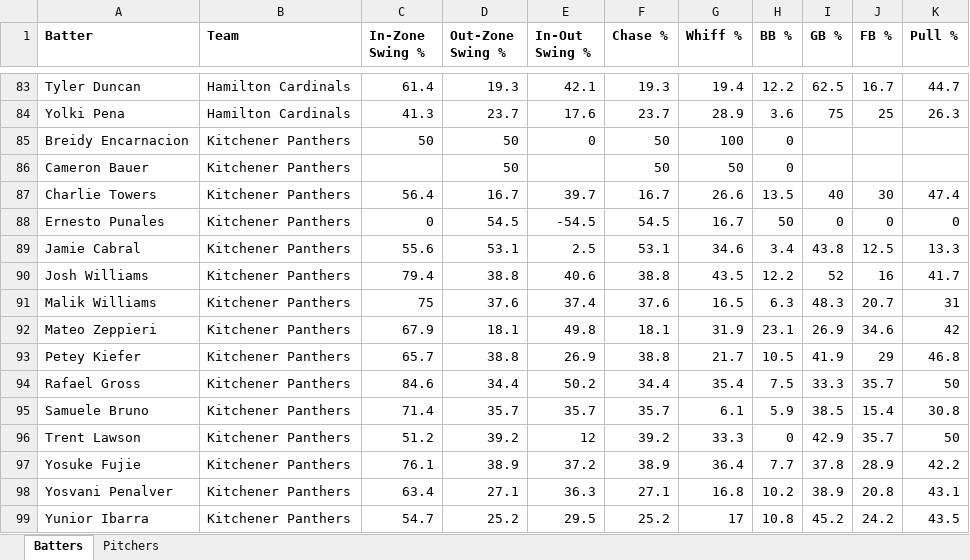
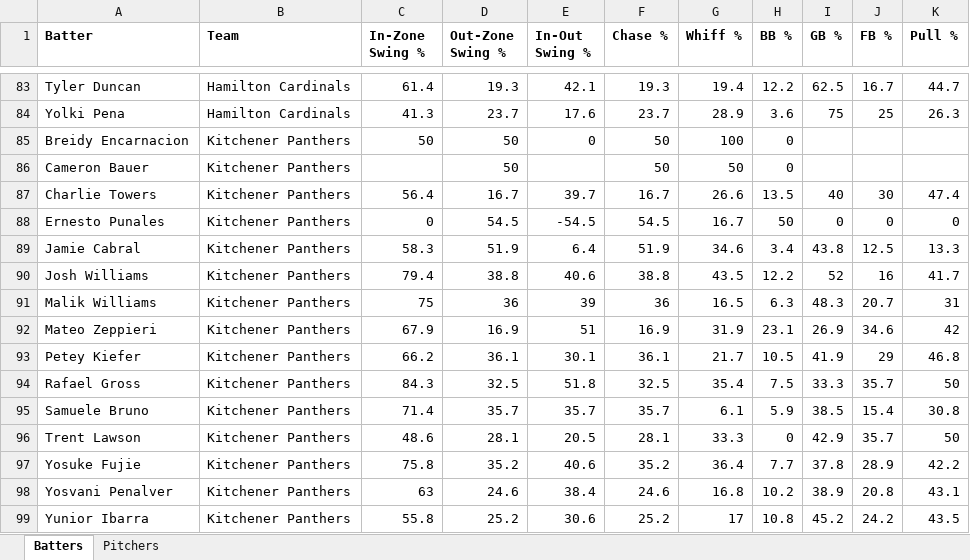
Before and after one commit to bigfishy06/data-diamond, an Excel workbook: data/summary2026.xlsx, sheet Batters, drawn as a sheet; only a part is shown, gaps mark what is left out; values as stored, in another font and other column widths than the file's, no borders; table styles not drawn; the diff covers the shown part only; the diff names each change by its address in the sheet, - before the commit and + after, or states it on an @@ line.

```diff
--- a/data/summary2026.xlsx (sheet Batters)
+++ b/data/summary2026.xlsx (sheet Batters)
-C89 (In-Zone Swing %): 55.6
+C89 (In-Zone Swing %): 58.3
-D89 (Out-Zone Swing %): 53.1
+D89 (Out-Zone Swing %): 51.9
-E89 (In-Out Swing %): 2.5
+E89 (In-Out Swing %): 6.4
-F89 (Chase %): 53.1
+F89 (Chase %): 51.9
-D91 (Out-Zone Swing %): 37.6
+D91 (Out-Zone Swing %): 36
-E91 (In-Out Swing %): 37.4
+E91 (In-Out Swing %): 39
-F91 (Chase %): 37.6
+F91 (Chase %): 36
-D92 (Out-Zone Swing %): 18.1
+D92 (Out-Zone Swing %): 16.9
-E92 (In-Out Swing %): 49.8
+E92 (In-Out Swing %): 51
-F92 (Chase %): 18.1
+F92 (Chase %): 16.9
-C93 (In-Zone Swing %): 65.7
+C93 (In-Zone Swing %): 66.2
-D93 (Out-Zone Swing %): 38.8
+D93 (Out-Zone Swing %): 36.1
-E93 (In-Out Swing %): 26.9
+E93 (In-Out Swing %): 30.1
-F93 (Chase %): 38.8
+F93 (Chase %): 36.1
-C94 (In-Zone Swing %): 84.6
+C94 (In-Zone Swing %): 84.3
-D94 (Out-Zone Swing %): 34.4
+D94 (Out-Zone Swing %): 32.5
-E94 (In-Out Swing %): 50.2
+E94 (In-Out Swing %): 51.8
-F94 (Chase %): 34.4
+F94 (Chase %): 32.5
-C96 (In-Zone Swing %): 51.2
+C96 (In-Zone Swing %): 48.6
-D96 (Out-Zone Swing %): 39.2
+D96 (Out-Zone Swing %): 28.1
-E96 (In-Out Swing %): 12
+E96 (In-Out Swing %): 20.5
-F96 (Chase %): 39.2
+F96 (Chase %): 28.1
-C97 (In-Zone Swing %): 76.1
+C97 (In-Zone Swing %): 75.8
-D97 (Out-Zone Swing %): 38.9
+D97 (Out-Zone Swing %): 35.2
-E97 (In-Out Swing %): 37.2
+E97 (In-Out Swing %): 40.6
-F97 (Chase %): 38.9
+F97 (Chase %): 35.2
-C98 (In-Zone Swing %): 63.4
+C98 (In-Zone Swing %): 63
-D98 (Out-Zone Swing %): 27.1
+D98 (Out-Zone Swing %): 24.6
-E98 (In-Out Swing %): 36.3
+E98 (In-Out Swing %): 38.4
-F98 (Chase %): 27.1
+F98 (Chase %): 24.6
-C99 (In-Zone Swing %): 54.7
+C99 (In-Zone Swing %): 55.8
-E99 (In-Out Swing %): 29.5
+E99 (In-Out Swing %): 30.6
```
Also changed, not shown: 48 edited cells elsewhere in this sheet, sheet Pitchers, 3 other files.
